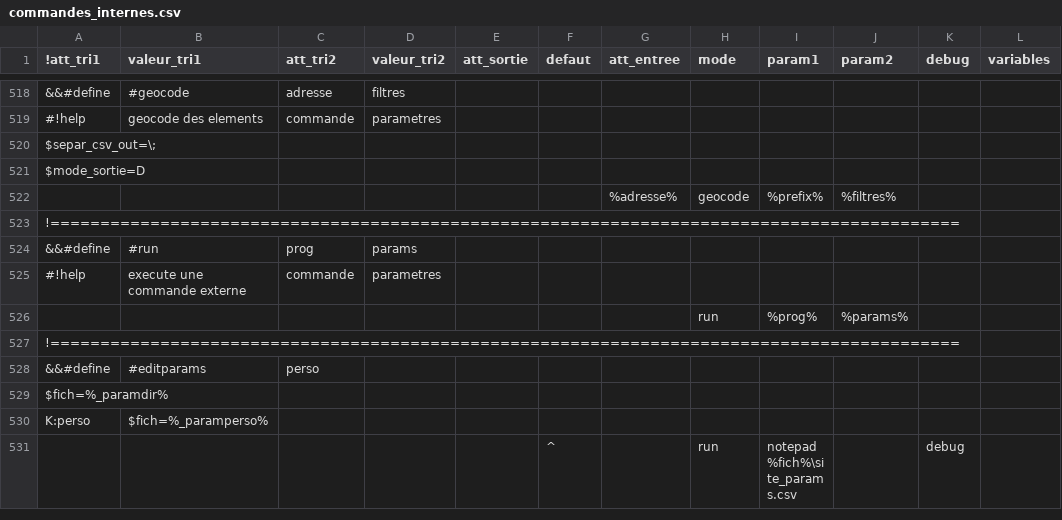
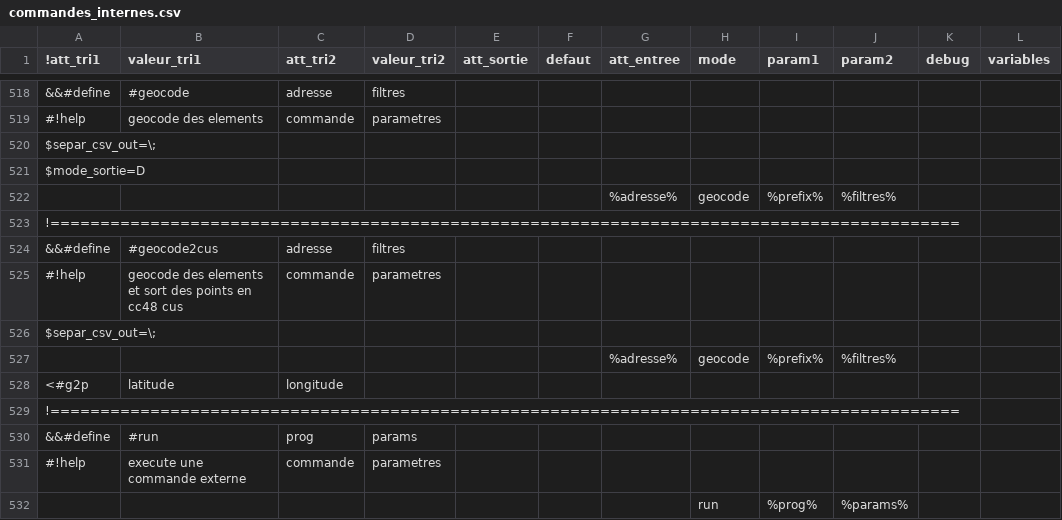
Before and after one commit to service-GCT-EMS/pyetl, a CSV file: pyetl/moteur/fonctions/commandes_internes.csv, drawn as a sheet; only a part is shown, gaps mark what is left out; the shorter side is filled out with more unchanged rows.

```diff
--- a/pyetl/moteur/fonctions/commandes_internes.csv
+++ b/pyetl/moteur/fonctions/commandes_internes.csv
@@ -523,2 +523,8 @@ $mode_sortie=D;;;;
 !===========================================================================================;;;;;;;;;;;
+&&#define;#geocode2cus;adresse;filtres;;;;
+#!help;geocode des elements et sort des points en cc48 cus;commande;parametres;;;;;;;;
+"$separ_csv_out=\;";;;
+;;;;;;%adresse%;geocode;%prefix%;%filtres%;;
+<#g2p;latitude;longitude;
+!===========================================================================================;;;;;;;;;;;
 &&#define;#run;prog;params;;;;
```
Also changed, not shown: 3 other files.
